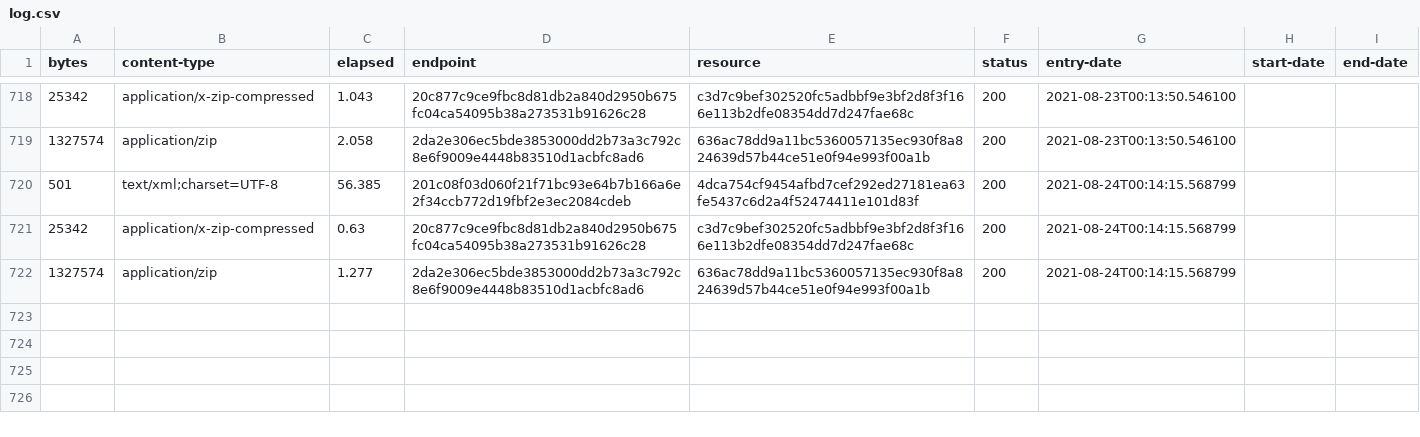
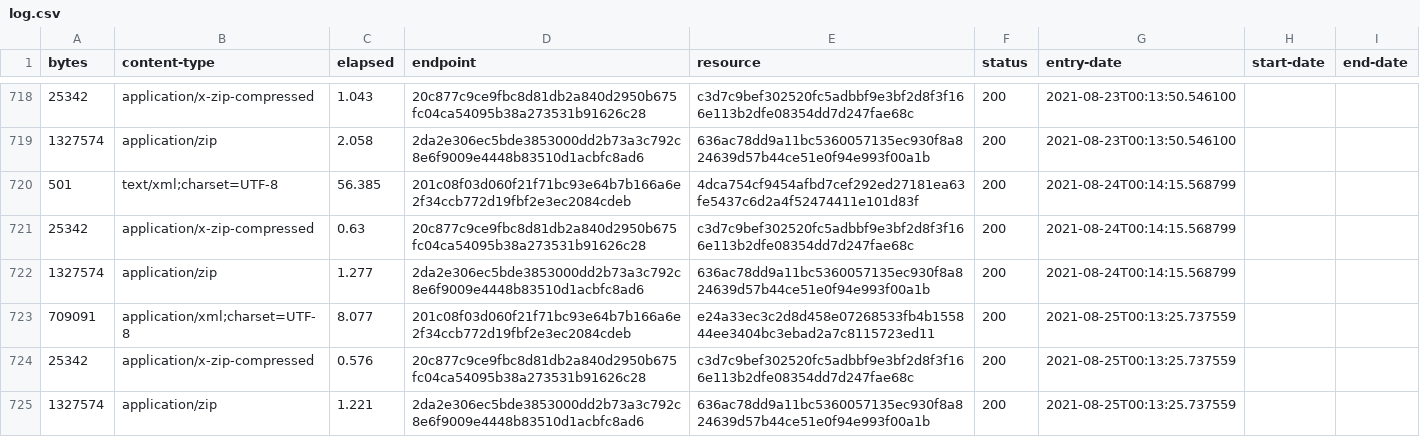
Before and after one commit to digital-land/brownfield-site-collection, a CSV file: collection/log.csv, drawn as a sheet; only a part is shown, gaps mark what is left out.

Commit message:
Collection 2021-08-25

```diff
--- a/collection/log.csv
+++ b/collection/log.csv
@@ -722 +722,4 @@ bytes,content-type,elapsed,endpoint,resource,status,entry-date,start-date,end-da
 1327574,application/zip,1.277,2da2e306ec5bde3853000dd2b73a3c792c8e6f9009e4448b83510d1acbfc8ad6,636ac78dd9a11bc5360057135ec930f8a824639d57b44ce51e0f94e993f00a1b,200,2021-08-24T00:14:15.568799,,
+709091,application/xml;charset=UTF-8,8.077,201c08f03d060f21f71bc93e64b7b166a6e2f34ccb772d19fbf2e3ec2084cdeb,e24a33ec3c2d8d458e07268533fb4b155844ee3404bc3ebad2a7c8115723ed11,200,2021-08-25T00:13:25.737559,,
+25342,application/x-zip-compressed,0.576,20c877c9ce9fbc8d81db2a840d2950b675fc04ca54095b38a273531b91626c28,c3d7c9bef302520fc5adbbf9e3bf2d8f3f166e113b2dfe08354dd7d247fae68c,200,2021-08-25T00:13:25.737559,,
+1327574,application/zip,1.221,2da2e306ec5bde3853000dd2b73a3c792c8e6f9009e4448b83510d1acbfc8ad6,636ac78dd9a11bc5360057135ec930f8a824639d57b44ce51e0f94e993f00a1b,200,2021-08-25T00:13:25.737559,,
```
Also changed, not shown: collection/resource.csv, 1 other file.
